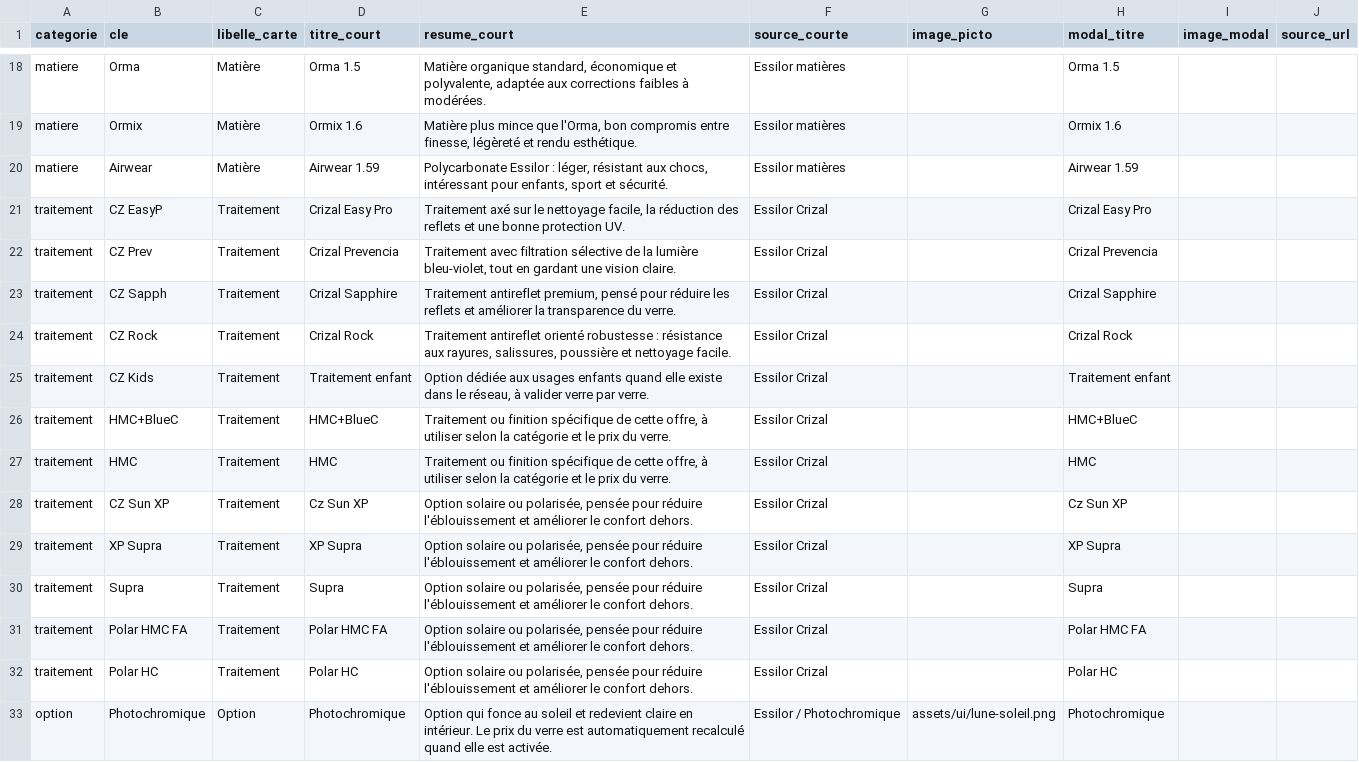
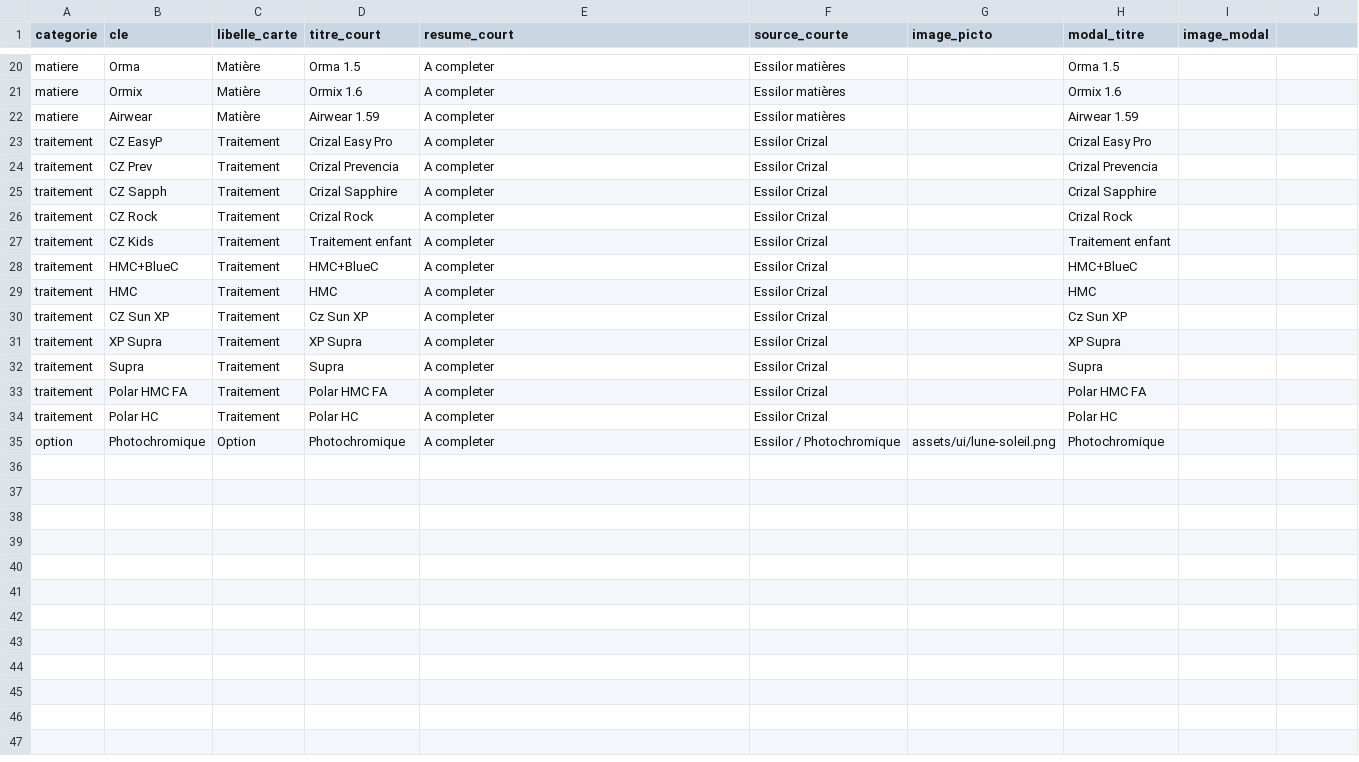
Before and after one commit to hijomi2013/orion-podium-test, a CSV file: data/pedagogie-template.csv, drawn as a sheet; only a part is shown, gaps mark what is left out; addresses are those after the commit; the diff covers the shown part only; the diff names each change by its address in the sheet, - before the commit and + after, or states it on an @@ line.

```diff
--- a/data/pedagogie-template.csv
+++ b/data/pedagogie-template.csv
-J1: source_url
+J1: (empty)
-E20 (resume_court): Matière organique standard, économique et polyvalente, adaptée aux corrections faibles à modérées.
+E20 (resume_court): A completer
-E21 (resume_court): Matière plus mince que l'Orma, bon compromis entre finesse, légèreté et rendu esthétique.
+E21 (resume_court): A completer
-E22 (resume_court): Polycarbonate Essilor : léger, résistant aux chocs, intéressant pour enfants, sport et sécurité.
+E22 (resume_court): A completer
-E23 (resume_court): Traitement axé sur le nettoyage facile, la réduction des reflets et une bonne protection UV.
+E23 (resume_court): A completer
-E24 (resume_court): Traitement avec filtration sélective de la lumière bleu-violet, tout en gardant une vision claire.
+E24 (resume_court): A completer
-E25 (resume_court): Traitement antireflet premium, pensé pour réduire les reflets et améliorer la transparence du verre.
+E25 (resume_court): A completer
-E26 (resume_court): Traitement antireflet orienté robustesse : résistance aux rayures, salissures, poussière et nettoyage facile.
+E26 (resume_court): A completer
-E27 (resume_court): Option dédiée aux usages enfants quand elle existe dans le réseau, à valider verre par verre.
+E27 (resume_court): A completer
-E28:E29 (resume_court): Traitement ou finition spécifique de cette offre, à utiliser selon la catégorie et le prix du verre.
+E28:E29 (resume_court): A completer
-E30:E34 (resume_court): Option solaire ou polarisée, pensée pour réduire l'éblouissement et améliorer le confort dehors.
+E30:E34 (resume_court): A completer
-E35 (resume_court): Option qui fonce au soleil et redevient claire en intérieur. Le prix du verre est automatiquement recalculé quand elle est activée.
+E35 (resume_court): A completer
```
Also changed, not shown: 2 added rows and 30 edited cells elsewhere in this file.
